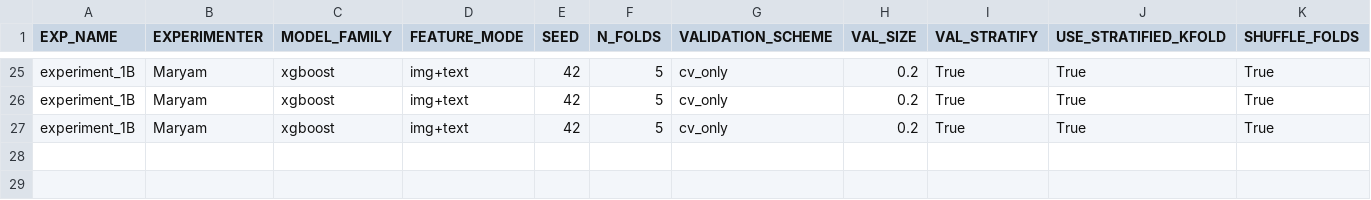
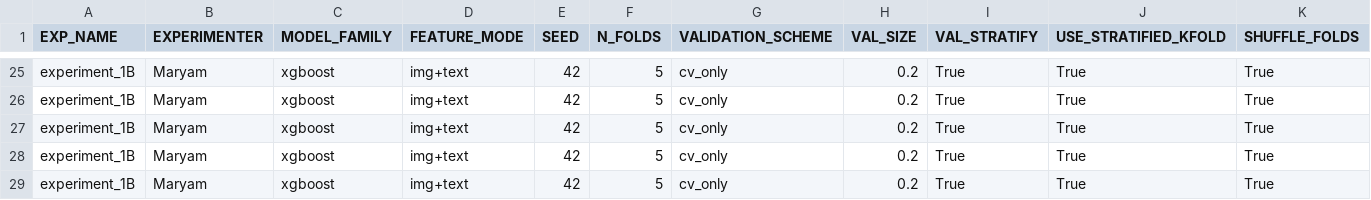
Before and after one commit to z-aqib/ml-competition, a CSV file: logs/experiments_log_Maryam.csv, drawn as a sheet; only a part is shown, gaps mark what is left out; rows hold the shown columns only; the diff names each change by its address in the sheet, - before the commit and + after, or states it on an @@ line.

Commit message:
experiment 14B,, no change

```diff
--- a/logs/experiments_log_Maryam.csv
+++ b/logs/experiments_log_Maryam.csv
+row 28: experiment_1B | Maryam | xgboost | img+text | 42 | 5 | cv_only | 0.2 | True | True | True
+row 29: experiment_1B | Maryam | xgboost | img+text | 42 | 5 | cv_only | 0.2 | True | True | True
```
Also changed, not shown: logs/xgboost_Maryam.csv, submissions/xgboost_Maryam.csv, 1 other file.
